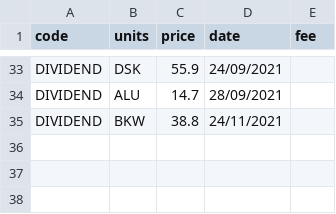
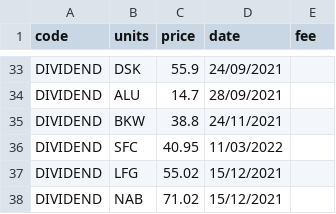
Before and after one commit to CameronChandler/SARA, a CSV file: comps/SIIF.csv, drawn as a sheet; only a part is shown, gaps mark what is left out; the diff names each change by its address in the sheet, - before the commit and + after, or states it on an @@ line.

```diff
--- a/comps/SIIF.csv
+++ b/comps/SIIF.csv
+row 36: DIVIDEND | SFC | 40.95 | 11/03/2022
+row 37: DIVIDEND | LFG | 55.02 | 15/12/2021
+row 38: DIVIDEND | NAB | 71.02 | 15/12/2021
```
Also changed, not shown: 7 other files.
